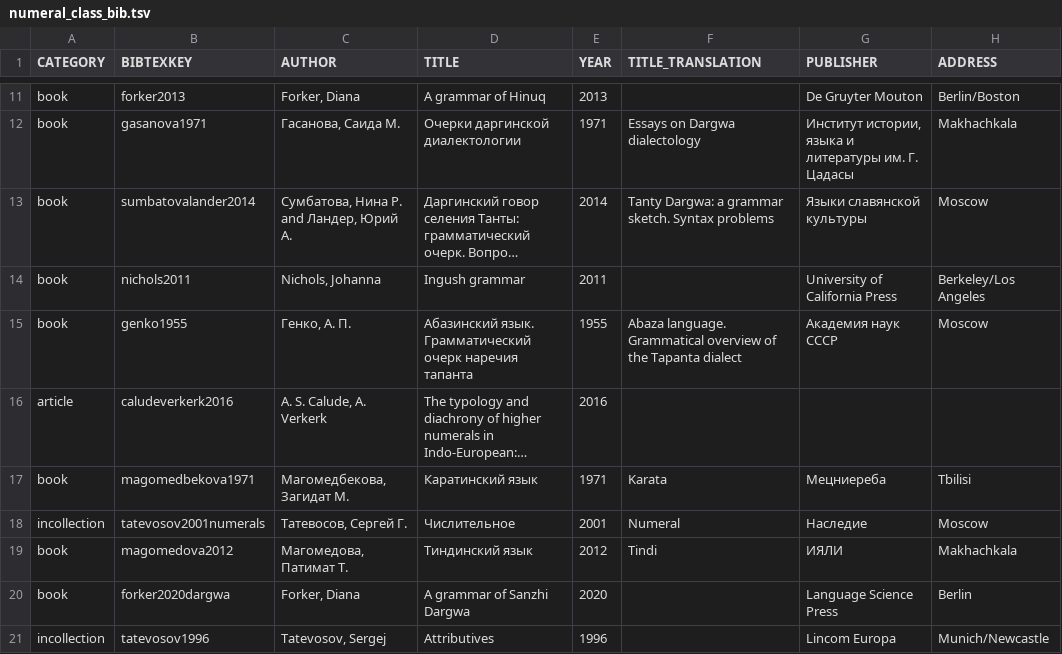
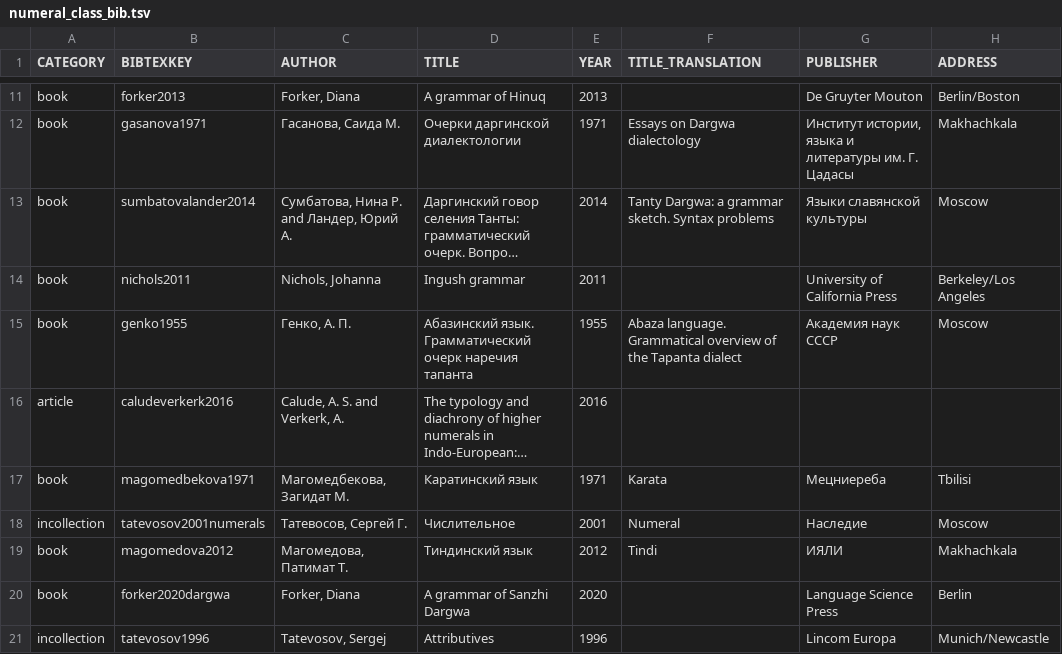
Before and after one commit to LingConLab/TALD, a TSV file: data/orig_bib_tsv/numeral_class_bib.tsv, drawn as a sheet; only a part is shown, gaps mark what is left out; long unchanged cells end in …; the diff names each change by its address in the sheet, - before the commit and + after, or states it on an @@ line.

Commit message:
Update numeral_class_bib.tsv
dang it

```diff
--- a/data/orig_bib_tsv/numeral_class_bib.tsv
+++ b/data/orig_bib_tsv/numeral_class_bib.tsv
-C16 (AUTHOR): A. S. Calude, A. Verkerk
+C16 (AUTHOR): Calude, A. S. and Verkerk, A.
```
